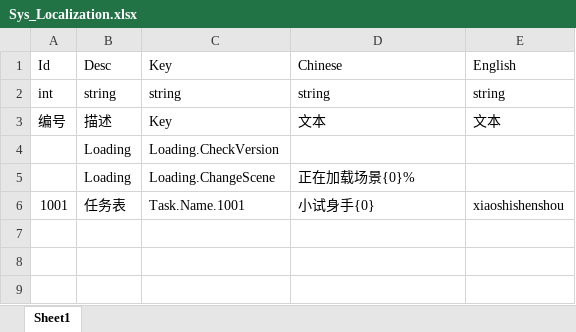
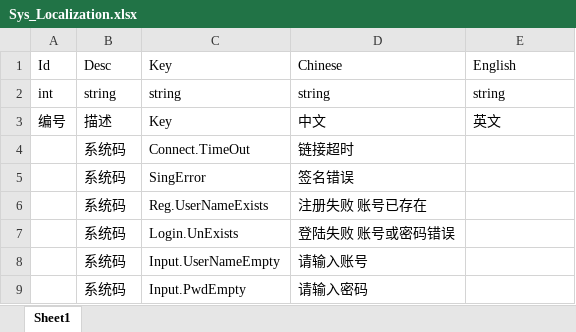
Before and after one commit to Arycs/StudyFramework, an Excel workbook: Tools/本地数据表/Sys_Localization.xlsx, sheet Sheet1, drawn as a sheet; values as stored, in another font and other column widths than the file's, no borders; removed rows and columns are numbered as before the commit, all else as after; the diff names each change by its address in the sheet, - before the commit and + after, or states it on an @@ line.

```diff
--- a/Tools/本地数据表/Sys_Localization.xlsx (sheet Sheet1)
+++ b/Tools/本地数据表/Sys_Localization.xlsx (sheet Sheet1)
-D3: 文本
+D3: 中文
-E3: 文本
+E3: 英文
-row 4:  | Loading | Loading.CheckVersion
-row 5:  | Loading | Loading.ChangeScene | 正在加载场景{0}%
-row 6: 1001 | 任务表 | Task.Name.1001 | 小试身手{0} | xiaoshishenshou
+row 4:  | 系统码 | Connect.TimeOut | 链接超时
+row 5:  | 系统码 | SingError | 签名错误
+row 6:  | 系统码 | Reg.UserNameExists | 注册失败 账号已存在
+row 7:  | 系统码 | Login.UnExists | 登陆失败 账号或密码错误
+row 8:  | 系统码 | Input.UserNameEmpty | 请输入账号
+row 9:  | 系统码 | Input.PwdEmpty | 请输入密码
```
Also changed, not shown: Tools/本地数据表/Sys_Code.xlsx, Tools/本地数据表/Sys_UIForm.xlsx.
